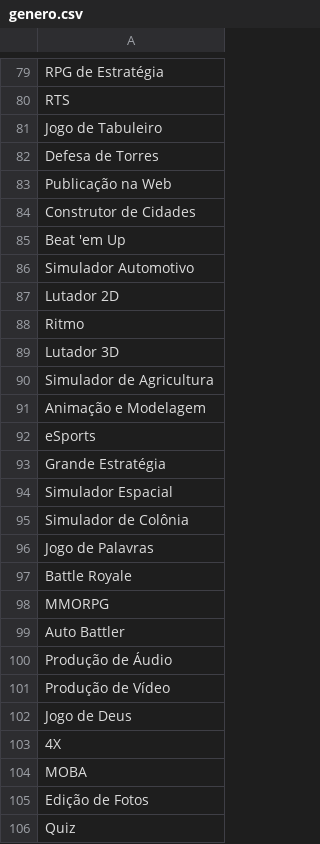
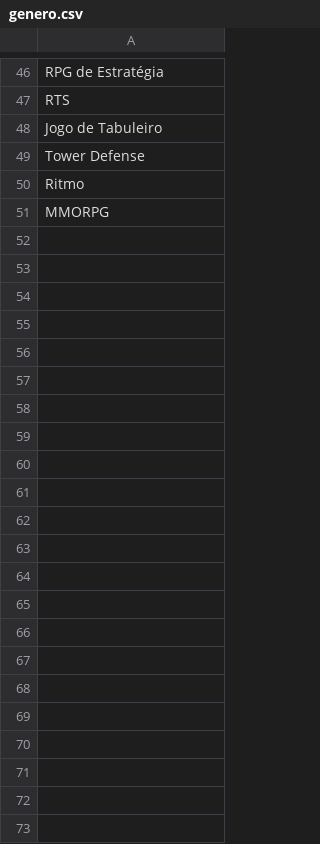
Before and after one commit to RafaelMoreira96/checkpoint-backlog-manager, a CSV file: front-end/web/public/files/genero.csv, drawn as a sheet; only a part is shown, gaps mark what is left out; the diff covers the shown part only.

```diff
--- a/front-end/web/public/files/genero.csv
+++ b/front-end/web/public/files/genero.csv
@@ -81,26 +48,4 @@ RTS
 Jogo de Tabuleiro
-Defesa de Torres
-Publicação na Web
-Construtor de Cidades
-Beat 'em Up
-Simulador Automotivo
-Lutador 2D
+Tower Defense
 Ritmo
-Lutador 3D
-Simulador de Agricultura
-Animação e Modelagem
-eSports
-Grande Estratégia
-Simulador Espacial
-Simulador de Colônia
-Jogo de Palavras
-Battle Royale
 MMORPG
-Auto Battler
-Produção de Áudio
-Produção de Vídeo
-Jogo de Deus
-4X
-MOBA
-Edição de Fotos
-Quiz
```
Also changed, not shown: 14 added rows, 48 removed rows, 6 moved rows and 9 edited cells elsewhere in this file, 16 other files.
